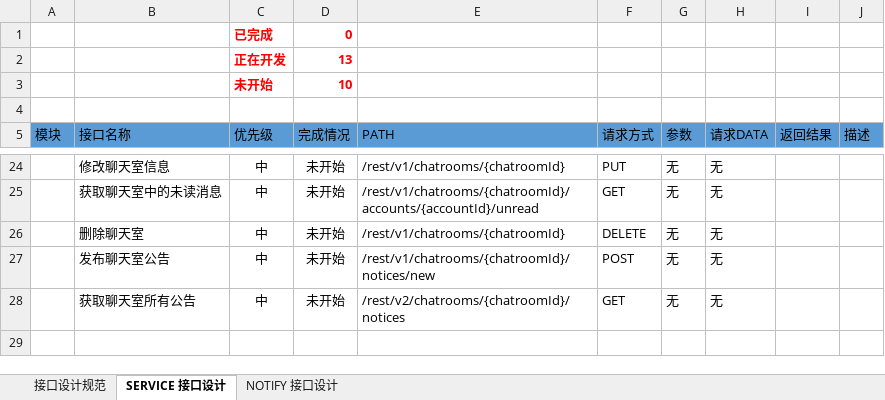
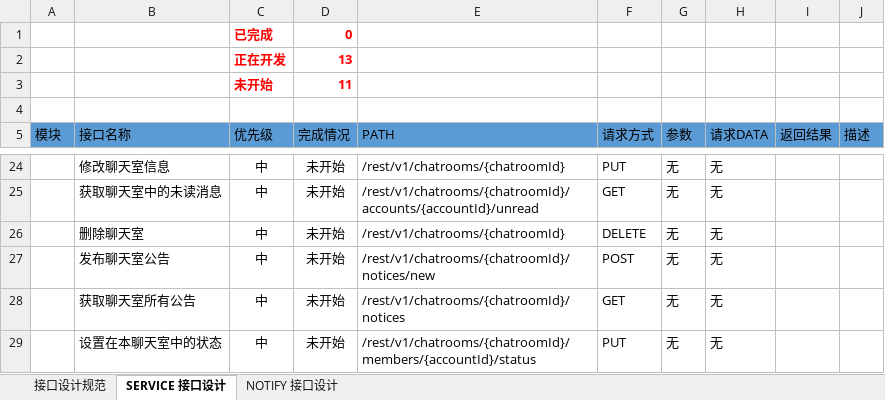
Before and after one commit to FS-FriendShip/EIIM, an Excel workbook: design/前后端接口设计.xlsx, sheet SERVICE 接口设计, drawn as a sheet; only a part is shown, gaps mark what is left out; values as stored, in another font and other column widths than the file's, no borders; the diff names each change by its address in the sheet, - before the commit and + after, or states it on an @@ line.

Commit message:
docs(EIIM): 更新了前后端设计接口文档。

```diff
--- a/design/前后端接口设计.xlsx (sheet SERVICE 接口设计)
+++ b/design/前后端接口设计.xlsx (sheet SERVICE 接口设计)
-D3 (完成情况): 10
+D3 (完成情况): 11
-E28 (PATH): /rest/v2/chatrooms/{chatroomId}/notices
+E28 (PATH): /rest/v1/chatrooms/{chatroomId}/notices
+row 29:  | 设置在本聊天室中的状态 | 中 | 未开始 | /rest/v1/chatrooms/{chatroomId}/members/{accountId}/status | PUT | 无 | 无
```
